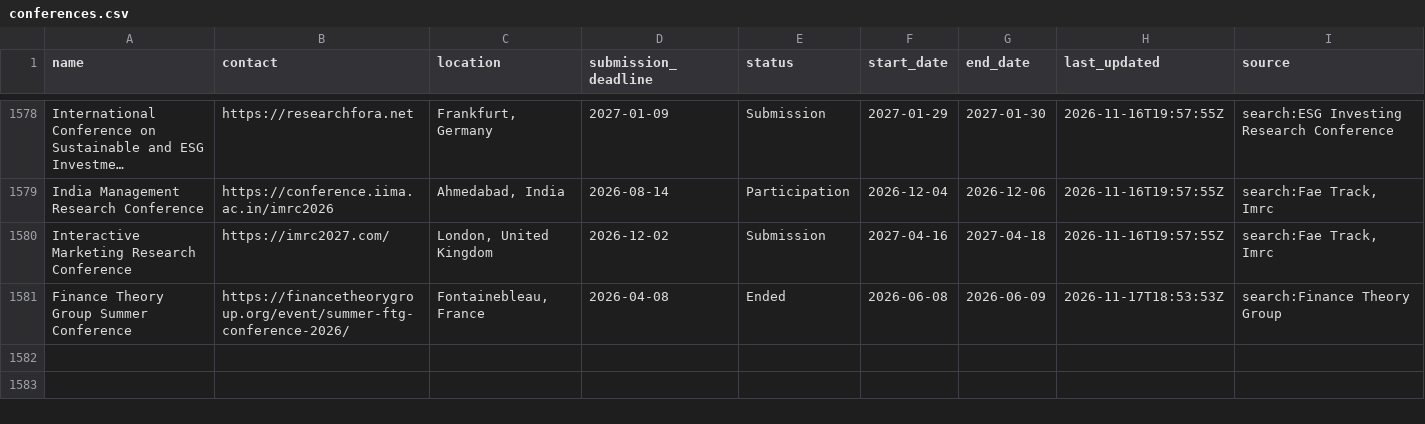
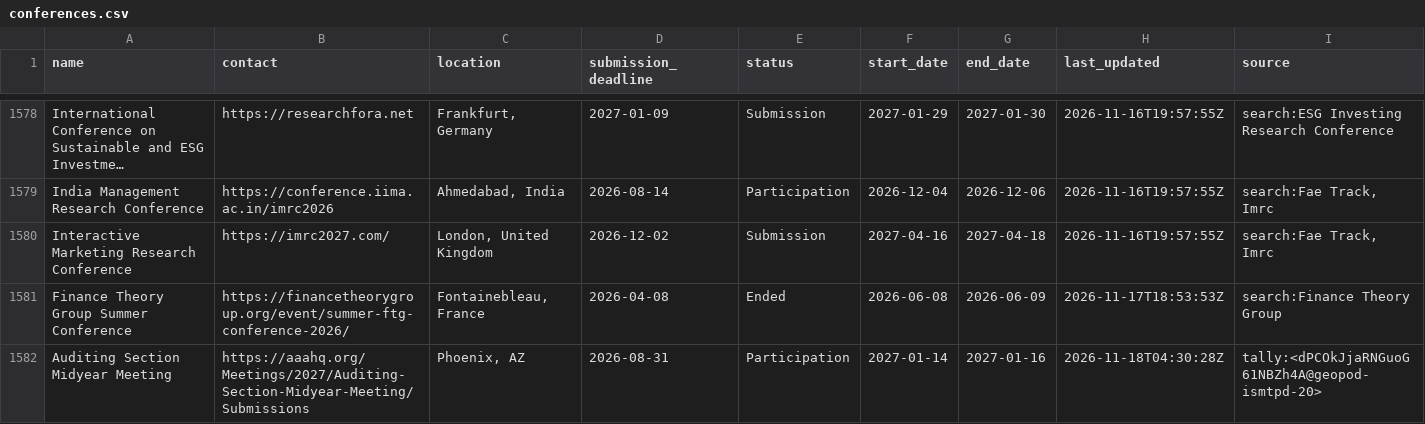
Before and after one commit to theaccountant-ab/Conference-Tracker, a CSV file: conferences.csv, drawn as a sheet; only a part is shown, gaps mark what is left out; long unchanged cells end in ….

```diff
--- a/conferences.csv
+++ b/conferences.csv
@@ -1581 +1581,2 @@ Interactive Marketing Research Conference,https://imrc2027.com/,"London, United
 Finance Theory Group Summer Conference,https://financetheorygroup.org/event/summer-ftg-conference-2026/,"Fontainebleau, France",2026-04-08,Ended,2026-06-08,2026-06-09,2026-11-17T18:53:53Z,search:Finance Theory Group
+Auditing Section Midyear Meeting,https://aaahq.org/Meetings/2027/Auditing-Section-Midyear-Meeting/Submissions,"Phoenix, AZ",2026-08-31,Participation,2027-01-14,2027-01-16,2026-11-18T04:30:28Z,tally:<dPCOkJjaRNGuoG61NBZh4A@geopod-ismtpd-20>
```
Also changed, not shown: 1 other file.
